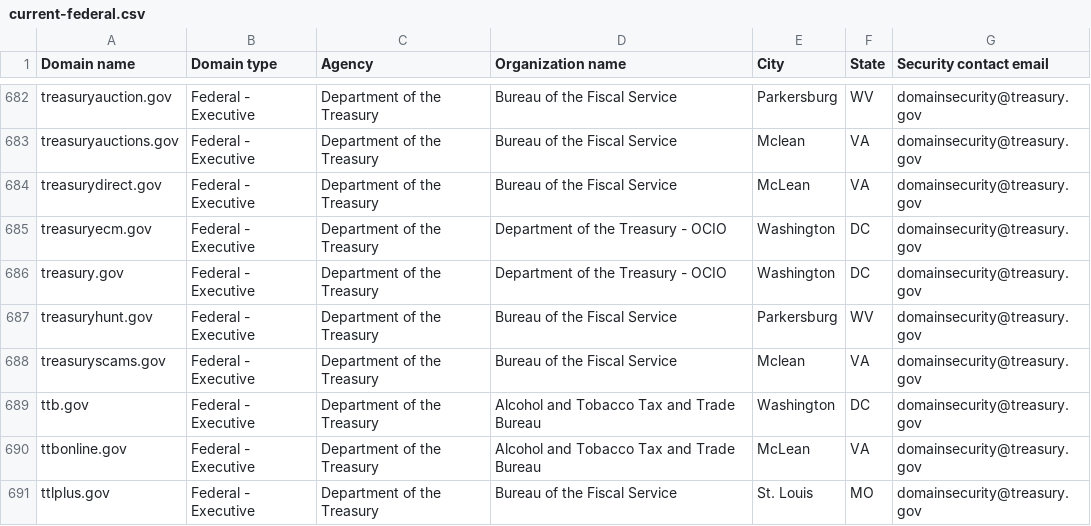
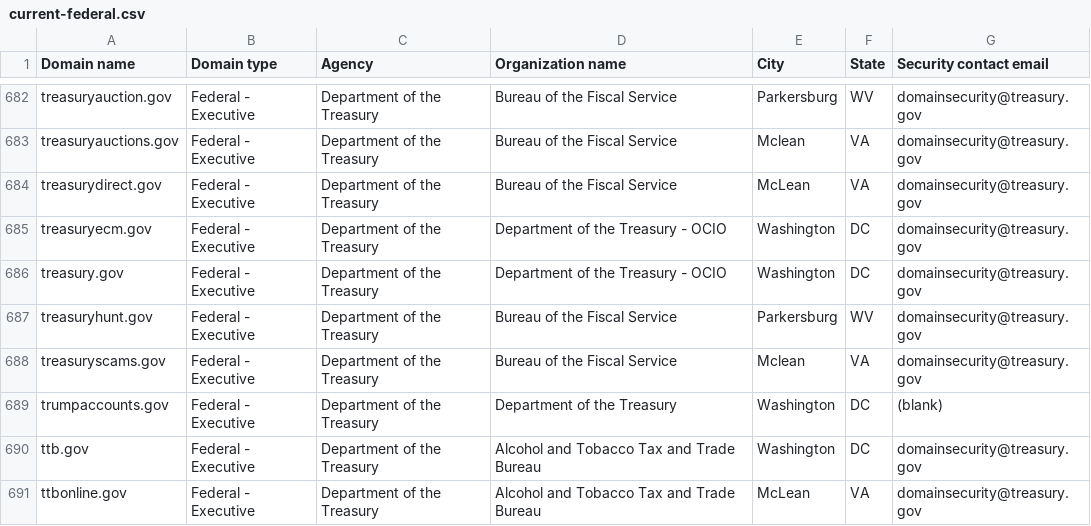
Before and after one commit to LadyPhoeynix/dotgov-data, a CSV file: current-federal.csv, drawn as a sheet; only a part is shown, gaps mark what is left out; the shorter side is filled out with more unchanged rows.

Commit message:
Flat: latest data (2025-11-12T06:41:29.625Z) {   "date": "2025-11-12T06:41:29.625Z",   "files": [     {       "name": "current-federal.csv",       "deltaBytes": 115,       "source": "https://manage.get.gov/api/v1/get-report/current-federal"     },     {       "name": "current-full.csv",       "deltaBytes": 468,       "source": "https://manage.get.gov/api/v1/get-report/current-full"     }   ] }

```diff
--- a/current-federal.csv
+++ b/current-federal.csv
@@ -688,2 +688,3 @@ treasuryhunt.gov,Federal - Executive,Department of the Treasury,Bureau of the Fi
 treasuryscams.gov,Federal - Executive,Department of the Treasury,Bureau of the Fiscal Service,Mclean,VA,domainsecurity@treasury.gov
+trumpaccounts.gov,Federal - Executive,Department of the Treasury,Department of the Treasury,Washington,DC,(blank)
 ttb.gov,Federal - Executive,Department of the Treasury,Alcohol and Tobacco Tax and Trade Bureau,Washington,DC,domainsecurity@treasury.gov
```
Also changed, not shown: 1 other file.
